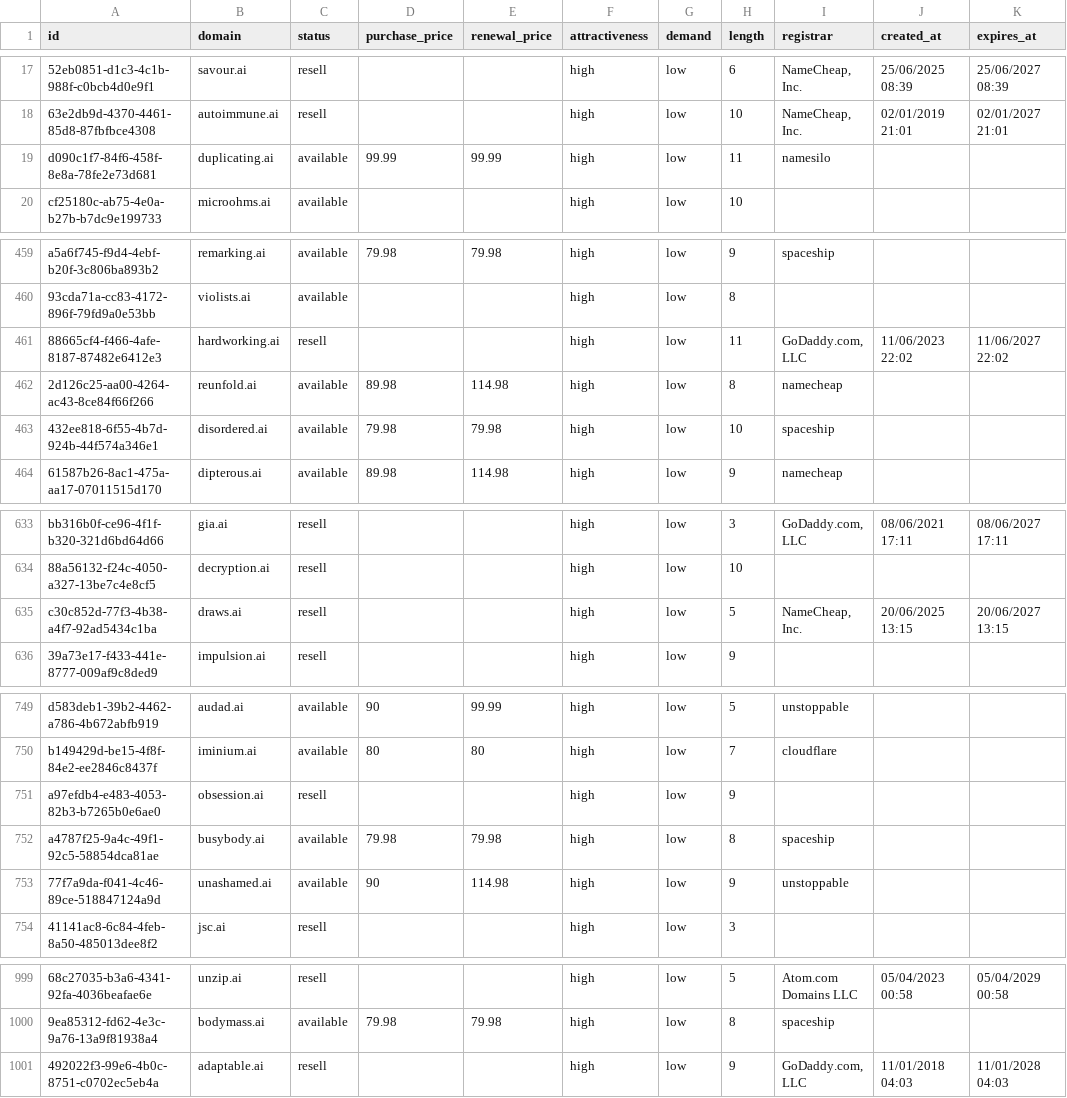
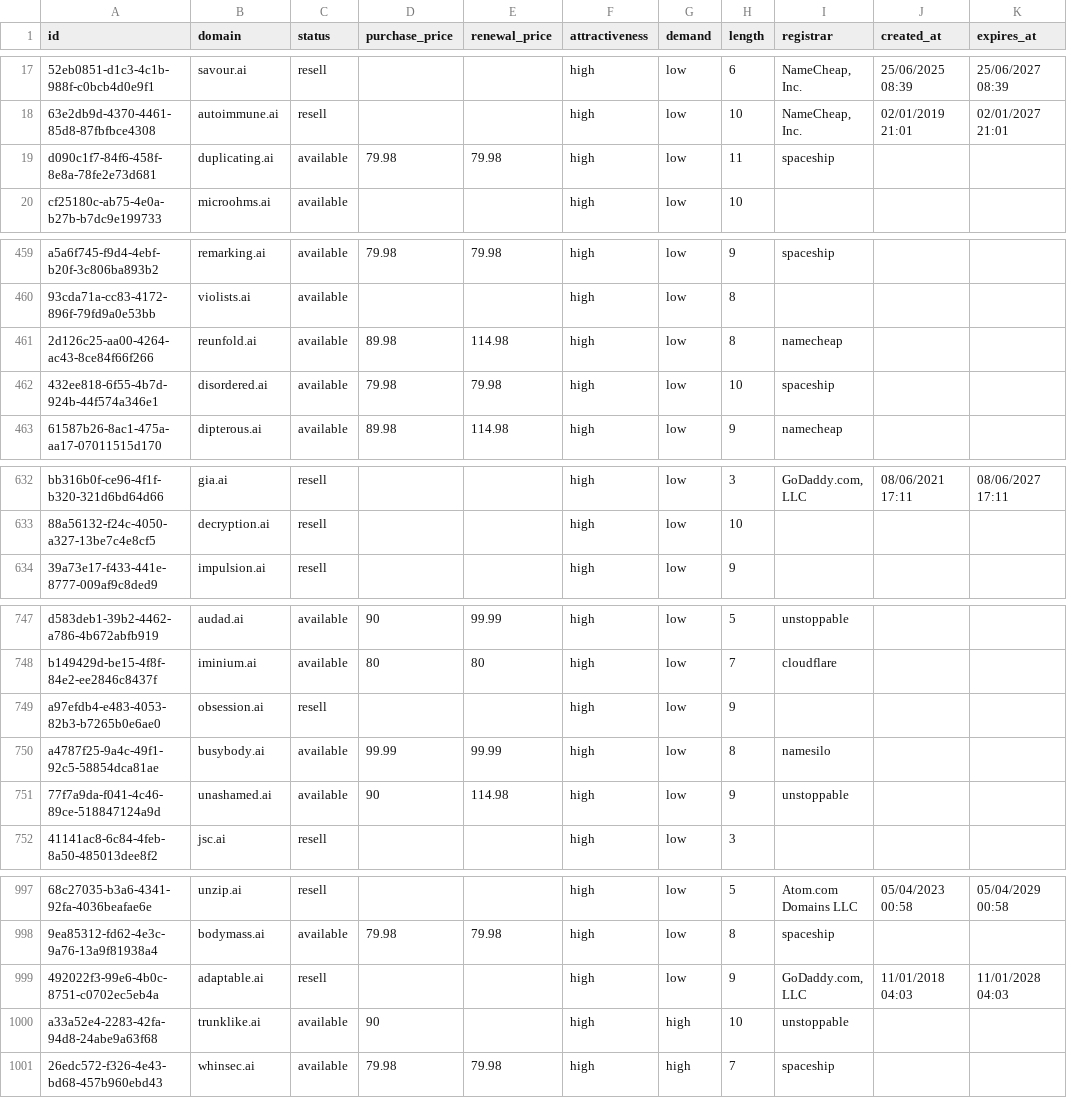
Before and after one commit to UniqueDomains/ai-oneword-domains, a CSV file: ai.csv, drawn as a sheet; only a part is shown, gaps mark what is left out; removed rows and columns are numbered as before the commit, all else as after; the diff names each change by its address in the sheet, - before the commit and + after, or states it on an @@ line.

Commit message:
Domains update

```diff
--- a/ai.csv
+++ b/ai.csv
-D19 (purchase_price): 99.99
+D19 (purchase_price): 79.98
-E19 (renewal_price): 99.99
+E19 (renewal_price): 79.98
-I19 (registrar): namesilo
+I19 (registrar): spaceship
-row 461: 88665cf4-f466-4afe-8187-87482e6412e3 | hardworking.ai | resell |  |  | high | low | 11 | GoDaddy.com, LLC | 11/06/2023 22:02 | 11/06/2027 22:02
-row 635: c30c852d-77f3-4b38-a4f7-92ad5434c1ba | draws.ai | resell |  |  | high | low | 5 | NameCheap, Inc. | 20/06/2025 13:15 | 20/06/2027 13:15
-D750 (purchase_price): 79.98
+D750 (purchase_price): 99.99
-E750 (renewal_price): 79.98
+E750 (renewal_price): 99.99
-I750 (registrar): spaceship
+I750 (registrar): namesilo
+row 1000: a33a52e4-2283-42fa-94d8-24abe9a63f68 | trunklike.ai | available | 90 |  | high | high | 10 | unstoppable
+row 1001: 26edc572-f326-4e43-bd68-457b960ebd43 | whinsec.ai | available | 79.98 | 79.98 | high | high | 7 | spaceship
```
Also changed, not shown: 5 other files.
